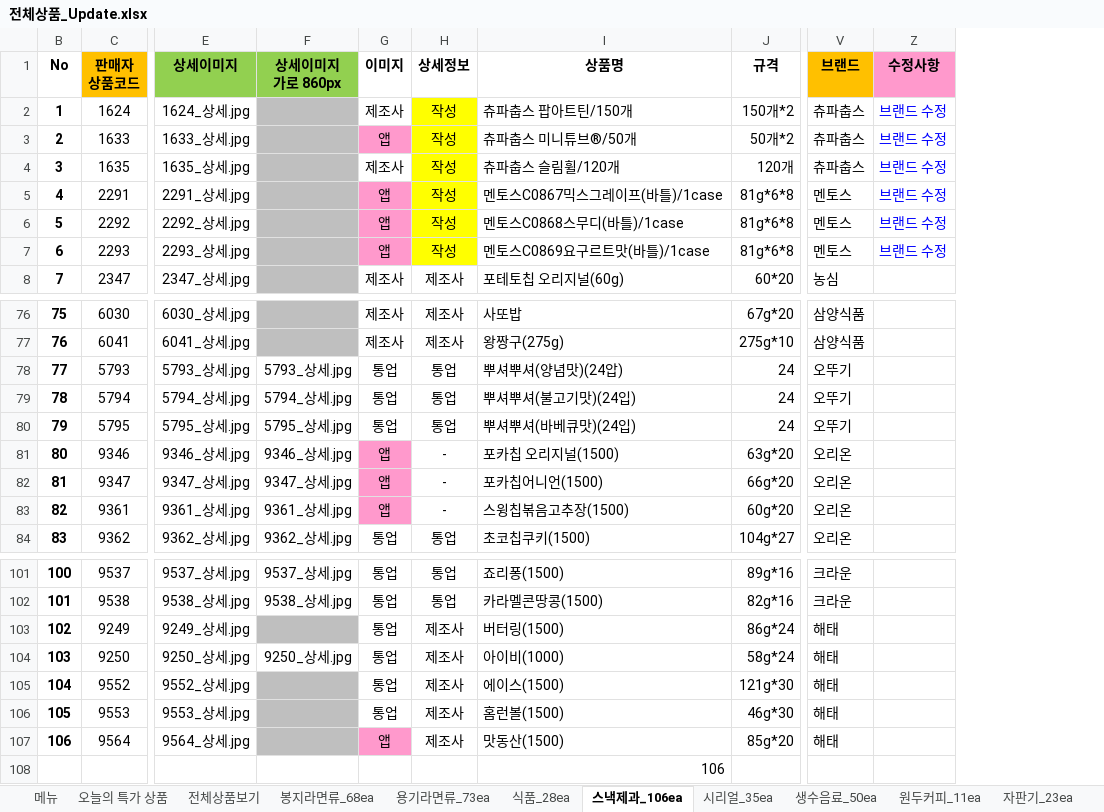
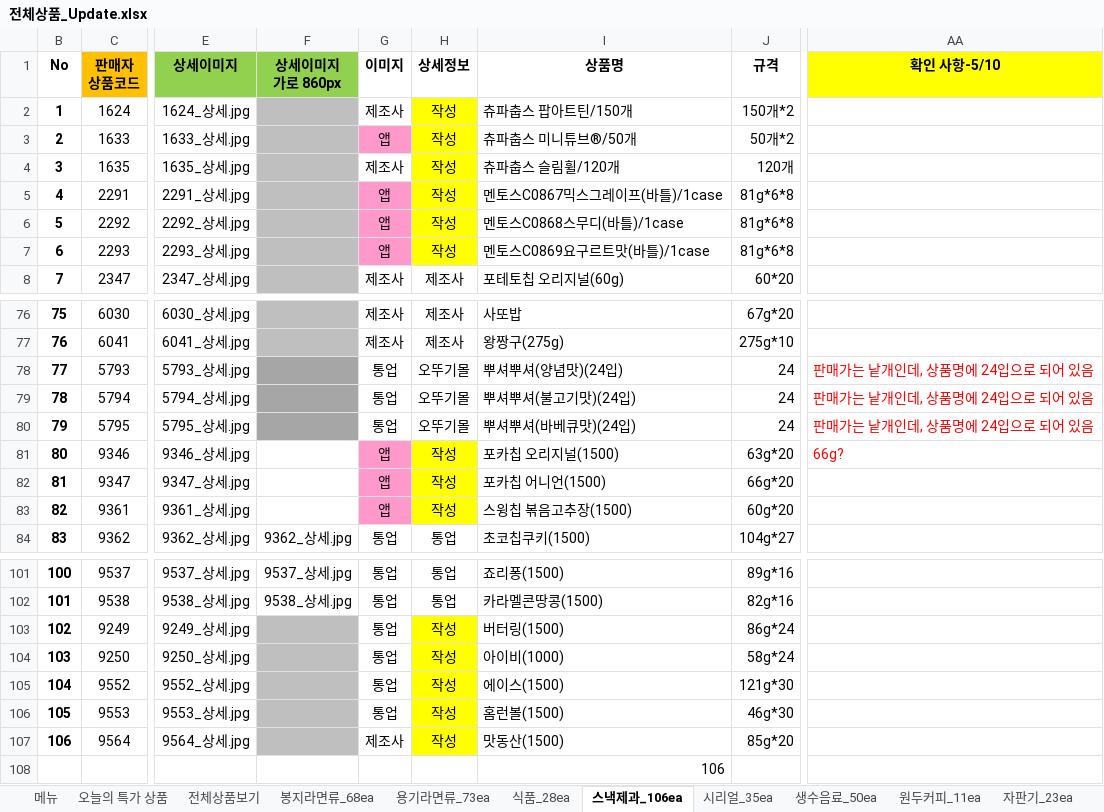
Before and after one commit to ArvidJoung/Tongup, an Excel workbook: 제품_20170414/전체상품_Update.xlsx, sheet 스낵제과_106ea, drawn as a sheet; only a part is shown, gaps mark what is left out; values as stored, in another font and other column widths than the file's, no borders; removed rows and columns are numbered as before the commit, all else as after; the diff names each change by its address in the sheet, - before the commit and + after, or states it on an @@ line.

Commit message:
[제품] 5/10 update

```diff
--- a/제품_20170414/전체상품_Update.xlsx (sheet 스낵제과_106ea)
+++ b/제품_20170414/전체상품_Update.xlsx (sheet 스낵제과_106ea)
@@ column V (브랜드) hidden, rows 2-8: 츄파춥스 | 츄파춥스 | 츄파춥스 | 멘토스 | 멘토스 | 멘토스 | 농심; rows 76-84: 삼양식품 | 삼양식품 | 오뚜기 | 오뚜기 | 오뚜기 | 오리온 | 오리온 | 오리온 | 오리온; rows 101-107: 크라운 | 크라운 | 해태 | 해태 | 해태 | 해태 | 해태 @@
@@ column Z (수정사항) hidden, rows 2-7: all 브랜드 수정 @@
+column AA (확인 사항-5/10), rows 78-81: 판매가는 낱개인데, 상품명에 24입으로 되어 있음 | 판매가는 낱개인데, 상품명에 24입으로 되어 있음 | 판매가는 낱개인데, 상품명에 24입으로 되어 있음 | 66g?
-F78 (상세이미지 가로 860px): 5793_상세.jpg
+F78 (상세이미지 가로 860px): (empty)
-F78:F80 fill: none
+F78:F80 fill: #A6A6A6
-H78:H80 (상세정보): 통업
+H78:H80 (상세정보): 오뚜기몰
-I78 (상품명): 뿌셔뿌셔(양념맛)(24압)
+I78 (상품명): 뿌셔뿌셔(양념맛)(24입)
-F79 (상세이미지 가로 860px): 5794_상세.jpg
+F79 (상세이미지 가로 860px): (empty)
-F80 (상세이미지 가로 860px): 5795_상세.jpg
+F80 (상세이미지 가로 860px): (empty)
-F81 (상세이미지 가로 860px): 9346_상세.jpg
+F81 (상세이미지 가로 860px): (empty)
-H81:H83 (상세정보): -
+H81:H83 (상세정보): 작성
-H81:H83 fill: none
+H81:H83 fill: #FFFF00
-F82 (상세이미지 가로 860px): 9347_상세.jpg
+F82 (상세이미지 가로 860px): (empty)
-I82 (상품명): 포카칩어니언(1500)
+I82 (상품명): 포카칩 어니언(1500)
-F83 (상세이미지 가로 860px): 9361_상세.jpg
+F83 (상세이미지 가로 860px): (empty)
-I83 (상품명): 스윙칩볶음고추장(1500)
+I83 (상품명): 스윙칩 볶음고추장(1500)
-H103:H107 (상세정보): 제조사
+H103:H107 (상세정보): 작성
-H103:H107 fill: none
+H103:H107 fill: #FFFF00
-F104 (상세이미지 가로 860px): 9250_상세.jpg
+F104 (상세이미지 가로 860px): (empty)
-F104 fill: none
+F104 fill: #BFBFBF
-G107 (이미지): 앱
+G107 (이미지): 제조사
-G107 fill: #FF99CC
+G107 fill: none
```
Also changed, not shown: sheet 용기라면류_73ea, hidden cells.
